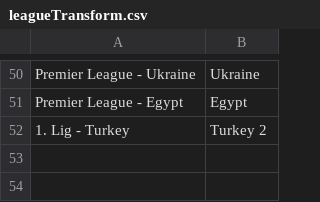
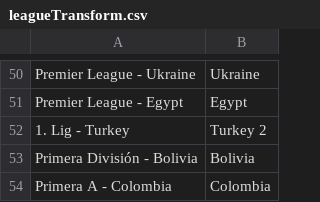
Before and after one commit to arjybarji/FootballScraping, a CSV file: leagueTransform.csv, drawn as a sheet; only a part is shown, gaps mark what is left out.

```diff
--- a/leagueTransform.csv
+++ b/leagueTransform.csv
@@ -52 +52,3 @@ Premier League - Egypt,Egypt
 1. Lig - Turkey,Turkey 2
+Primera División - Bolivia,Bolivia
+Primera A - Colombia,Colombia
```
Also changed, not shown: 18 other files.
